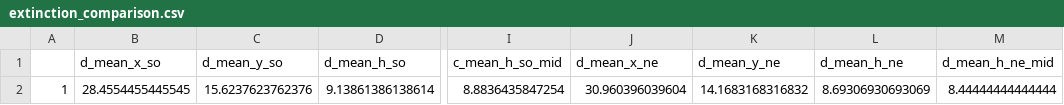
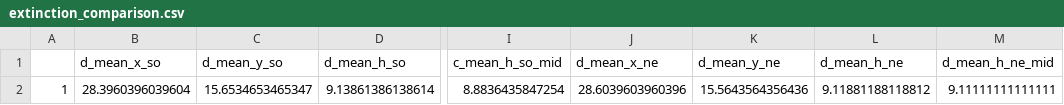
Before and after one commit to Michal-Pajak/paper-two-dynamic-programming-approaches-code-and-data, a CSV file: Data/extinction_comparison.csv, drawn as a sheet; only a part is shown, gaps mark what is left out; the diff names each change by its address in the sheet, - before the commit and + after, or states it on an @@ line.

```diff
--- a/Data/extinction_comparison.csv
+++ b/Data/extinction_comparison.csv
-B2 (d_mean_x_so): 28.4554455445545
+B2 (d_mean_x_so): 28.3960396039604
-C2 (d_mean_y_so): 15.6237623762376
+C2 (d_mean_y_so): 15.6534653465347
-J2 (d_mean_x_ne): 30.960396039604
+J2 (d_mean_x_ne): 28.6039603960396
-K2 (d_mean_y_ne): 14.1683168316832
+K2 (d_mean_y_ne): 15.5643564356436
-L2 (d_mean_h_ne): 8.69306930693069
+L2 (d_mean_h_ne): 9.11881188118812
-M2 (d_mean_h_ne_mid): 8.44444444444444
+M2 (d_mean_h_ne_mid): 9.11111111111111
```
Also changed, not shown: Data/oscillation_comparison.csv, Data/stationary_comparison.csv, 6 other files.
